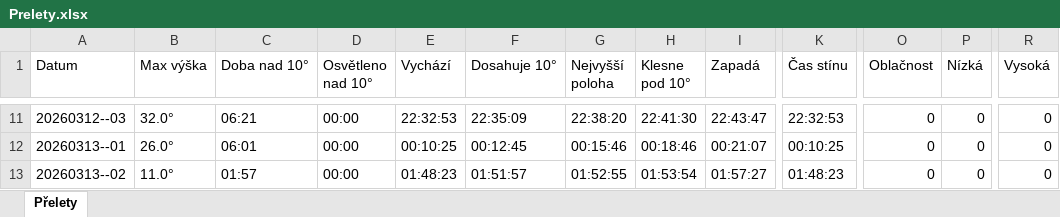
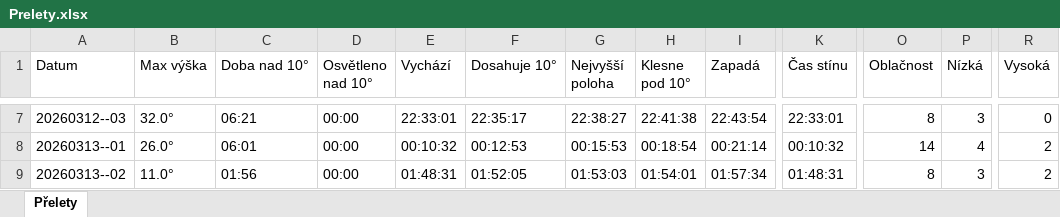
Before and after one commit to LASAR-DoSpace/LASARsat-Transit-Table, an Excel workbook: Prelety.xlsx, sheet Přelety, drawn as a sheet; only a part is shown, gaps mark what is left out; values as stored, in another font and other column widths than the file's, no cell formats; conditional formats not drawn; addresses are those after the commit; the diff covers the shown part only; the diff names each change by its address in the sheet, - before the commit and + after, or states it on an @@ line.

```diff
--- a/Prelety.xlsx (sheet Přelety)
+++ b/Prelety.xlsx (sheet Přelety)
-E7 (Vychází): 22:32:53
+E7 (Vychází): 22:33:01
-F7 (Dosahuje 10°): 22:35:09
+F7 (Dosahuje 10°): 22:35:17
-G7 (Nejvyšší poloha): 22:38:20
+G7 (Nejvyšší poloha): 22:38:27
-H7 (Klesne pod 10°): 22:41:30
+H7 (Klesne pod 10°): 22:41:38
-I7 (Zapadá): 22:43:47
+I7 (Zapadá): 22:43:54
-K7 (Čas stínu): 22:32:53
+K7 (Čas stínu): 22:33:01
-O7 (Oblačnost): 0
+O7 (Oblačnost): 8
-P7 (Nízká): 0
+P7 (Nízká): 3
-E8 (Vychází): 00:10:25
+E8 (Vychází): 00:10:32
-F8 (Dosahuje 10°): 00:12:45
+F8 (Dosahuje 10°): 00:12:53
-G8 (Nejvyšší poloha): 00:15:46
+G8 (Nejvyšší poloha): 00:15:53
-H8 (Klesne pod 10°): 00:18:46
+H8 (Klesne pod 10°): 00:18:54
-I8 (Zapadá): 00:21:07
+I8 (Zapadá): 00:21:14
-K8 (Čas stínu): 00:10:25
+K8 (Čas stínu): 00:10:32
-O8 (Oblačnost): 0
+O8 (Oblačnost): 14
-P8 (Nízká): 0
+P8 (Nízká): 4
-R8:R9 (Vysoká): 0
+R8:R9 (Vysoká): 2
-C9 (Doba nad 10°): 01:57
+C9 (Doba nad 10°): 01:56
-E9 (Vychází): 01:48:23
+E9 (Vychází): 01:48:31
-F9 (Dosahuje 10°): 01:51:57
+F9 (Dosahuje 10°): 01:52:05
-G9 (Nejvyšší poloha): 01:52:55
+G9 (Nejvyšší poloha): 01:53:03
-H9 (Klesne pod 10°): 01:53:54
+H9 (Klesne pod 10°): 01:54:01
-I9 (Zapadá): 01:57:27
+I9 (Zapadá): 01:57:34
-K9 (Čas stínu): 01:48:23
+K9 (Čas stínu): 01:48:31
-O9 (Oblačnost): 0
+O9 (Oblačnost): 8
-P9 (Nízká): 0
+P9 (Nízká): 3
```
Also changed, not shown: 3 added rows, 4 removed rows and 211 edited cells elsewhere in this sheet, cell formats.
